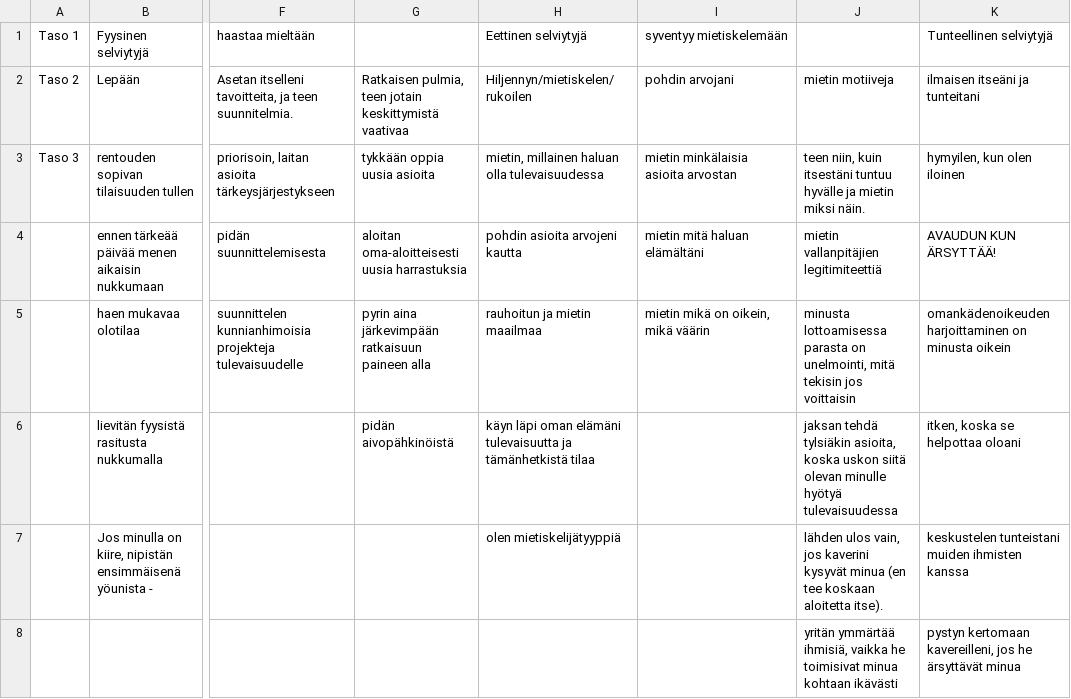
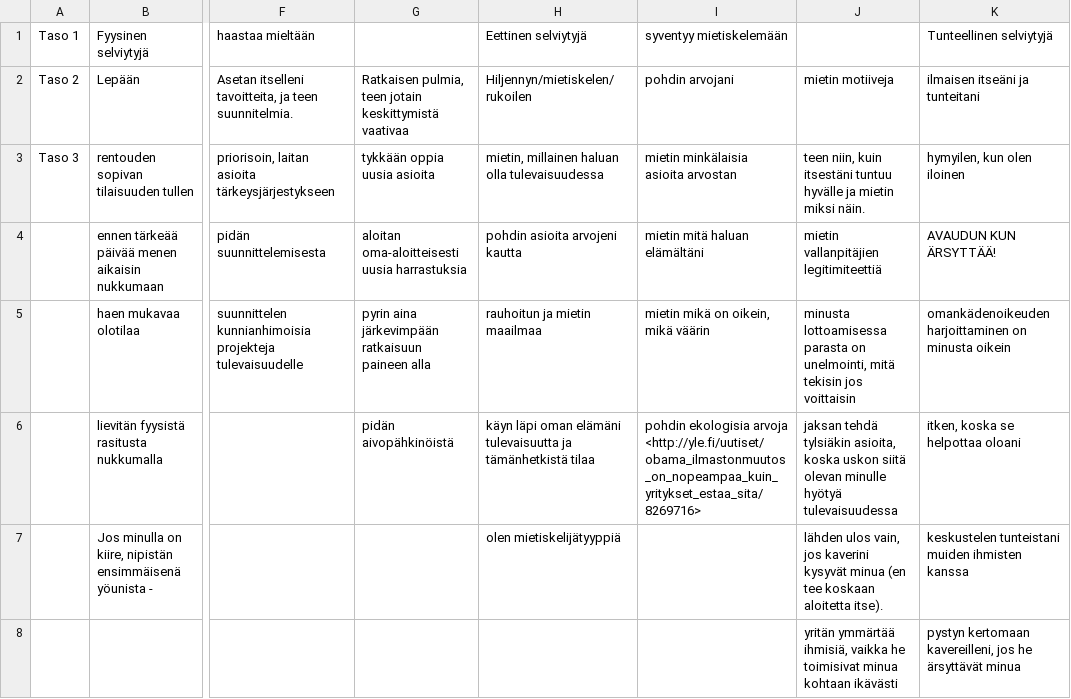
Before and after one commit to vihaton/STKT-demo, a CSV file: android/assets/vaittamat.csv, drawn as a sheet; only a part is shown, gaps mark what is left out; the diff names each change by its address in the sheet, - before the commit and + after, or states it on an @@ line.

Commit message:
Minnan lisäämä väittämä + linkki

```diff
--- a/android/assets/vaittamat.csv
+++ b/android/assets/vaittamat.csv
-I6 (syventyy mietiskelemään): (empty)
+I6 (syventyy mietiskelemään): pohdin ekologisia arvoja <http://yle.fi/uutiset/obama_ilmastonmuutos_on_nopeampaa_kuin_yritykset_estaa_sita/8269716>
```
